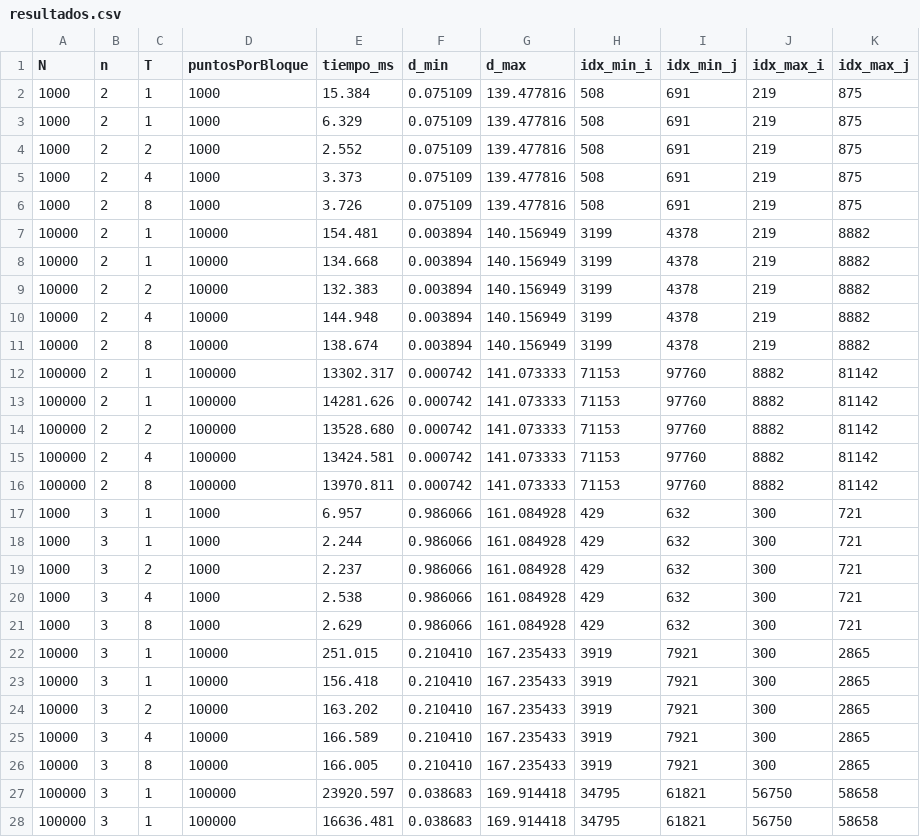
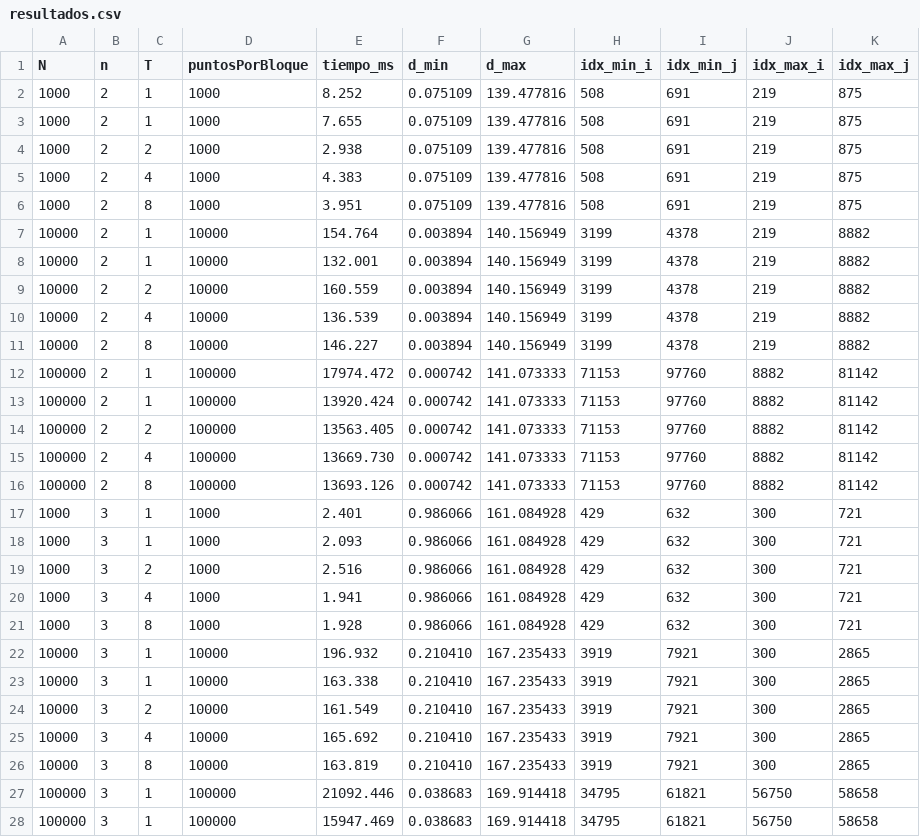
Before and after one commit to Luiguiq/proyecto-aprendizaje-no-supervisado, a CSV file: pruebas/resultados.csv, drawn as a sheet; only a part is shown; the diff covers the shown part only.

```diff
--- a/pruebas/resultados.csv
+++ b/pruebas/resultados.csv
@@ -1,28 +1,28 @@
 N,n,T,puntosPorBloque,tiempo_ms,d_min,d_max,idx_min_i,idx_min_j,idx_max_i,idx_max_j
-1000,2,1,1000,15.384,0.075109,139.477816,508,691,219,875
-1000,2,1,1000,6.329,0.075109,139.477816,508,691,219,875
-1000,2,2,1000,2.552,0.075109,139.477816,508,691,219,875
-1000,2,4,1000,3.373,0.075109,139.477816,508,691,219,875
-1000,2,8,1000,3.726,0.075109,139.477816,508,691,219,875
-10000,2,1,10000,154.481,0.003894,140.156949,3199,4378,219,8882
-10000,2,1,10000,134.668,0.003894,140.156949,3199,4378,219,8882
-10000,2,2,10000,132.383,0.003894,140.156949,3199,4378,219,8882
-10000,2,4,10000,144.948,0.003894,140.156949,3199,4378,219,8882
-10000,2,8,10000,138.674,0.003894,140.156949,3199,4378,219,8882
-100000,2,1,100000,13302.317,0.000742,141.073333,71153,97760,8882,81142
-100000,2,1,100000,14281.626,0.000742,141.073333,71153,97760,8882,81142
-100000,2,2,100000,13528.680,0.000742,141.073333,71153,97760,8882,81142
-100000,2,4,100000,13424.581,0.000742,141.073333,71153,97760,8882,81142
-100000,2,8,100000,13970.811,0.000742,141.073333,71153,97760,8882,81142
-1000,3,1,1000,6.957,0.986066,161.084928,429,632,300,721
-1000,3,1,1000,2.244,0.986066,161.084928,429,632,300,721
-1000,3,2,1000,2.237,0.986066,161.084928,429,632,300,721
-1000,3,4,1000,2.538,0.986066,161.084928,429,632,300,721
-1000,3,8,1000,2.629,0.986066,161.084928,429,632,300,721
-10000,3,1,10000,251.015,0.210410,167.235433,3919,7921,300,2865
-10000,3,1,10000,156.418,0.210410,167.235433,3919,7921,300,2865
-10000,3,2,10000,163.202,0.210410,167.235433,3919,7921,300,2865
-10000,3,4,10000,166.589,0.210410,167.235433,3919,7921,300,2865
-10000,3,8,10000,166.005,0.210410,167.235433,3919,7921,300,2865
-100000,3,1,100000,23920.597,0.038683,169.914418,34795,61821,56750,58658
-100000,3,1,100000,16636.481,0.038683,169.914418,34795,61821,56750,58658
+1000,2,1,1000,8.252,0.075109,139.477816,508,691,219,875
+1000,2,1,1000,7.655,0.075109,139.477816,508,691,219,875
+1000,2,2,1000,2.938,0.075109,139.477816,508,691,219,875
+1000,2,4,1000,4.383,0.075109,139.477816,508,691,219,875
+1000,2,8,1000,3.951,0.075109,139.477816,508,691,219,875
+10000,2,1,10000,154.764,0.003894,140.156949,3199,4378,219,8882
+10000,2,1,10000,132.001,0.003894,140.156949,3199,4378,219,8882
+10000,2,2,10000,160.559,0.003894,140.156949,3199,4378,219,8882
+10000,2,4,10000,136.539,0.003894,140.156949,3199,4378,219,8882
+10000,2,8,10000,146.227,0.003894,140.156949,3199,4378,219,8882
+100000,2,1,100000,17974.472,0.000742,141.073333,71153,97760,8882,81142
+100000,2,1,100000,13920.424,0.000742,141.073333,71153,97760,8882,81142
+100000,2,2,100000,13563.405,0.000742,141.073333,71153,97760,8882,81142
+100000,2,4,100000,13669.730,0.000742,141.073333,71153,97760,8882,81142
+100000,2,8,100000,13693.126,0.000742,141.073333,71153,97760,8882,81142
+1000,3,1,1000,2.401,0.986066,161.084928,429,632,300,721
+1000,3,1,1000,2.093,0.986066,161.084928,429,632,300,721
+1000,3,2,1000,2.516,0.986066,161.084928,429,632,300,721
+1000,3,4,1000,1.941,0.986066,161.084928,429,632,300,721
+1000,3,8,1000,1.928,0.986066,161.084928,429,632,300,721
+10000,3,1,10000,196.932,0.210410,167.235433,3919,7921,300,2865
+10000,3,1,10000,163.338,0.210410,167.235433,3919,7921,300,2865
+10000,3,2,10000,161.549,0.210410,167.235433,3919,7921,300,2865
+10000,3,4,10000,165.692,0.210410,167.235433,3919,7921,300,2865
+10000,3,8,10000,163.819,0.210410,167.235433,3919,7921,300,2865
+100000,3,1,100000,21092.446,0.038683,169.914418,34795,61821,56750,58658
+100000,3,1,100000,15947.469,0.038683,169.914418,34795,61821,56750,58658
```
Also changed, not shown: 43 edited cells elsewhere in this file, 18 other files.
